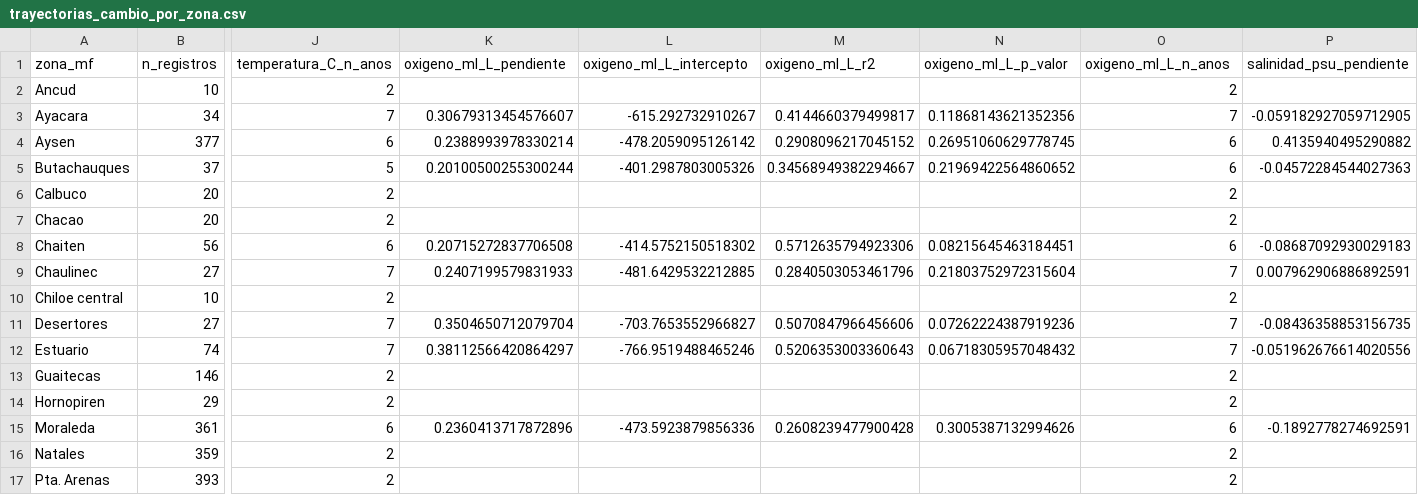
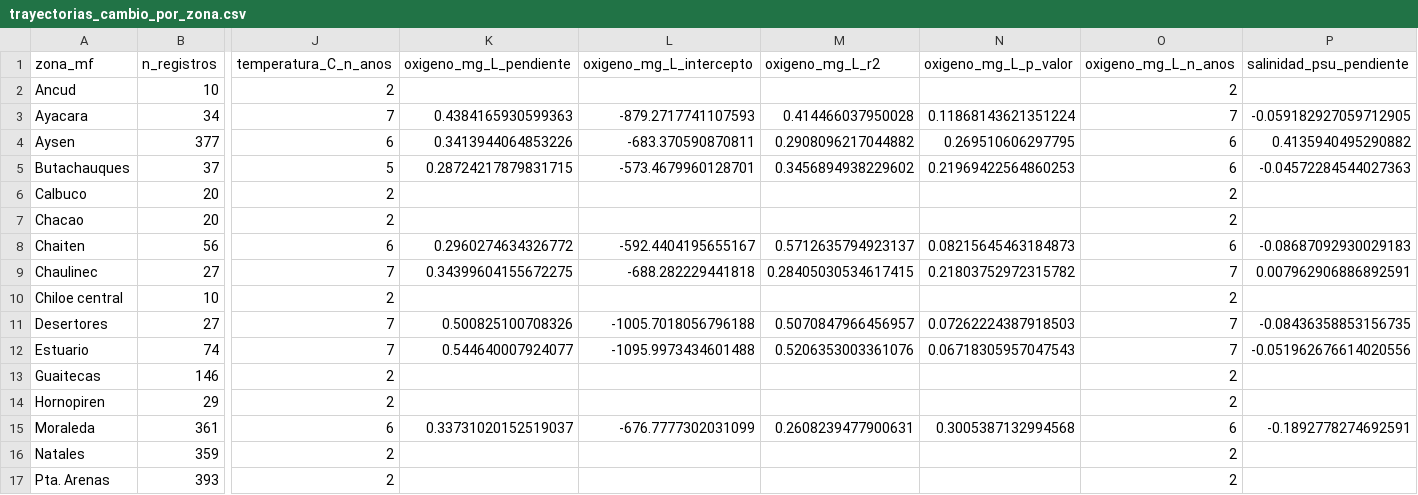
Before and after one commit to rfvera/seguimiento-obj_4, a CSV file: salidas/analisis_ambiental/trayectorias_cambio_por_zona.csv, drawn as a sheet; only a part is shown, gaps mark what is left out; the diff covers the shown part only; the diff names each change by its address in the sheet, - before the commit and + after, or states it on an @@ line.

```diff
--- a/salidas/analisis_ambiental/trayectorias_cambio_por_zona.csv
+++ b/salidas/analisis_ambiental/trayectorias_cambio_por_zona.csv
-K1: oxigeno_ml_L_pendiente
+K1: oxigeno_mg_L_pendiente
-L1: oxigeno_ml_L_intercepto
+L1: oxigeno_mg_L_intercepto
-M1: oxigeno_ml_L_r2
+M1: oxigeno_mg_L_r2
-N1: oxigeno_ml_L_p_valor
+N1: oxigeno_mg_L_p_valor
-O1: oxigeno_ml_L_n_anos
+O1: oxigeno_mg_L_n_anos
-K3 (oxigeno_mg_L_pendiente): 0.30679313454576607
+K3 (oxigeno_mg_L_pendiente): 0.4384165930599363
-L3 (oxigeno_mg_L_intercepto): -615.292732910267
+L3 (oxigeno_mg_L_intercepto): -879.2717741107593
-M3 (oxigeno_mg_L_r2): 0.4144660379499817
+M3 (oxigeno_mg_L_r2): 0.414466037950028
-N3 (oxigeno_mg_L_p_valor): 0.11868143621352356
+N3 (oxigeno_mg_L_p_valor): 0.11868143621351224
-K4 (oxigeno_mg_L_pendiente): 0.2388993978330214
+K4 (oxigeno_mg_L_pendiente): 0.3413944064853226
-L4 (oxigeno_mg_L_intercepto): -478.2059095126142
+L4 (oxigeno_mg_L_intercepto): -683.370590870811
-M4 (oxigeno_mg_L_r2): 0.2908096217045152
+M4 (oxigeno_mg_L_r2): 0.2908096217044882
-N4 (oxigeno_mg_L_p_valor): 0.26951060629778745
+N4 (oxigeno_mg_L_p_valor): 0.269510606297795
-K5 (oxigeno_mg_L_pendiente): 0.20100500255300244
+K5 (oxigeno_mg_L_pendiente): 0.28724217879831715
-L5 (oxigeno_mg_L_intercepto): -401.2987803005326
+L5 (oxigeno_mg_L_intercepto): -573.4679960128701
-M5 (oxigeno_mg_L_r2): 0.34568949382294667
+M5 (oxigeno_mg_L_r2): 0.3456894938229602
-N5 (oxigeno_mg_L_p_valor): 0.21969422564860652
+N5 (oxigeno_mg_L_p_valor): 0.21969422564860253
-K8 (oxigeno_mg_L_pendiente): 0.20715272837706508
+K8 (oxigeno_mg_L_pendiente): 0.2960274634326772
-L8 (oxigeno_mg_L_intercepto): -414.5752150518302
+L8 (oxigeno_mg_L_intercepto): -592.4404195655167
-M8 (oxigeno_mg_L_r2): 0.5712635794923306
+M8 (oxigeno_mg_L_r2): 0.5712635794923137
-N8 (oxigeno_mg_L_p_valor): 0.08215645463184451
+N8 (oxigeno_mg_L_p_valor): 0.08215645463184873
-K9 (oxigeno_mg_L_pendiente): 0.2407199579831933
+K9 (oxigeno_mg_L_pendiente): 0.34399604155672275
-L9 (oxigeno_mg_L_intercepto): -481.6429532212885
+L9 (oxigeno_mg_L_intercepto): -688.282229441818
-M9 (oxigeno_mg_L_r2): 0.2840503053461796
+M9 (oxigeno_mg_L_r2): 0.28405030534617415
-N9 (oxigeno_mg_L_p_valor): 0.21803752972315604
+N9 (oxigeno_mg_L_p_valor): 0.21803752972315782
-K11 (oxigeno_mg_L_pendiente): 0.3504650712079704
+K11 (oxigeno_mg_L_pendiente): 0.500825100708326
-L11 (oxigeno_mg_L_intercepto): -703.7653552966827
+L11 (oxigeno_mg_L_intercepto): -1005.7018056796188
-M11 (oxigeno_mg_L_r2): 0.5070847966456606
+M11 (oxigeno_mg_L_r2): 0.5070847966456957
-N11 (oxigeno_mg_L_p_valor): 0.07262224387919236
+N11 (oxigeno_mg_L_p_valor): 0.07262224387918503
-K12 (oxigeno_mg_L_pendiente): 0.38112566420864297
+K12 (oxigeno_mg_L_pendiente): 0.544640007924077
-L12 (oxigeno_mg_L_intercepto): -766.9519488465246
+L12 (oxigeno_mg_L_intercepto): -1095.9973434601488
-M12 (oxigeno_mg_L_r2): 0.5206353003360643
+M12 (oxigeno_mg_L_r2): 0.5206353003361076
-N12 (oxigeno_mg_L_p_valor): 0.06718305957048432
+N12 (oxigeno_mg_L_p_valor): 0.06718305957047543
-K15 (oxigeno_mg_L_pendiente): 0.2360413717872896
+K15 (oxigeno_mg_L_pendiente): 0.33731020152519037
-L15 (oxigeno_mg_L_intercepto): -473.5923879856336
+L15 (oxigeno_mg_L_intercepto): -676.7777302031099
-M15 (oxigeno_mg_L_r2): 0.2608239477900428
+M15 (oxigeno_mg_L_r2): 0.2608239477900631
-N15 (oxigeno_mg_L_p_valor): 0.3005387132994626
+N15 (oxigeno_mg_L_p_valor): 0.3005387132994568
```
Also changed, not shown: 12 edited cells elsewhere in this file, salidas/analisis_ambiental/estado_referencia_por_zona.csv, salidas/analisis_ambiental/resumen_regional.csv, 19 other files.
